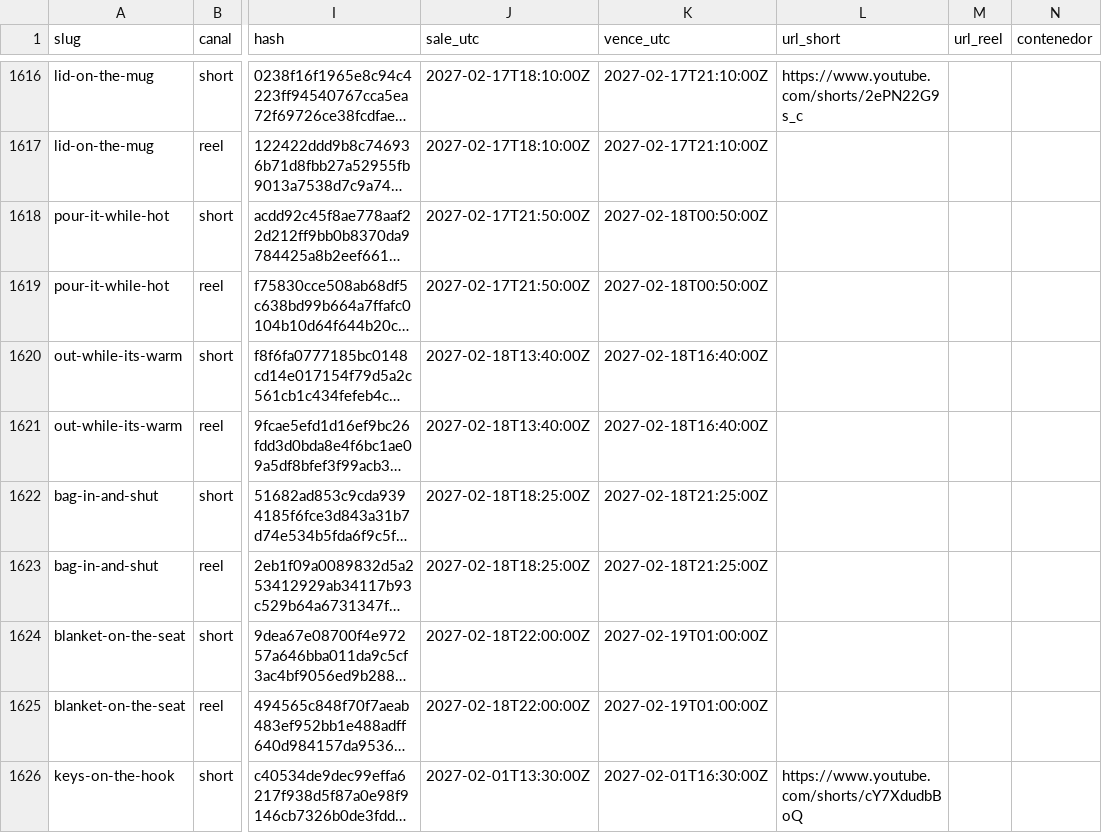
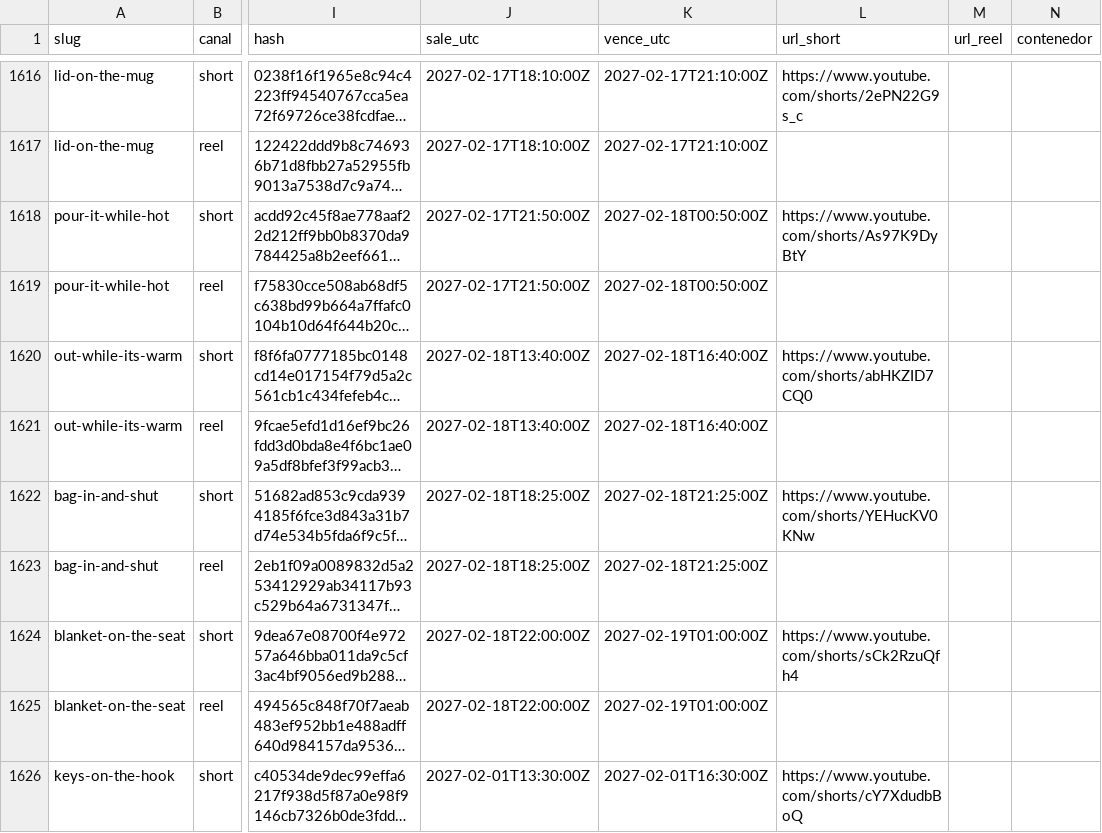
Before and after one commit to hardlypythonnmr/cpe-engine, a CSV file: earn/naos/motor/instagram/publicados.csv, drawn as a sheet; only a part is shown, gaps mark what is left out; long unchanged cells end in …; the diff names each change by its address in the sheet, - before the commit and + after, or states it on an @@ line.

Commit message:
operadora: registros de la ronda (3 fila(s) de Cella, publicados.csv)

```diff
--- a/earn/naos/motor/instagram/publicados.csv
+++ b/earn/naos/motor/instagram/publicados.csv
-L1618 (url_short): (empty)
+L1618 (url_short): https://www.youtube.com/shorts/As97K9DyBtY
-L1620 (url_short): (empty)
+L1620 (url_short): https://www.youtube.com/shorts/abHKZID7CQ0
-L1622 (url_short): (empty)
+L1622 (url_short): https://www.youtube.com/shorts/YEHucKV0KNw
-L1624 (url_short): (empty)
+L1624 (url_short): https://www.youtube.com/shorts/sCk2RzuQfh4
```
Also changed, not shown: earn/naos/medicion/cuota-yt.csv, earn/naos/motor/comentarios/lecturas.csv, 1 other file.
